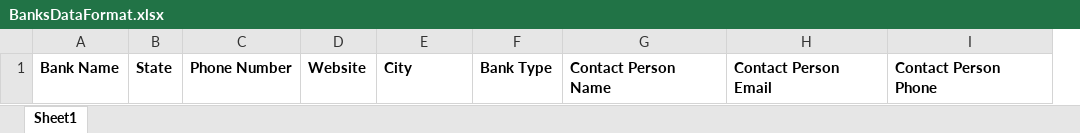
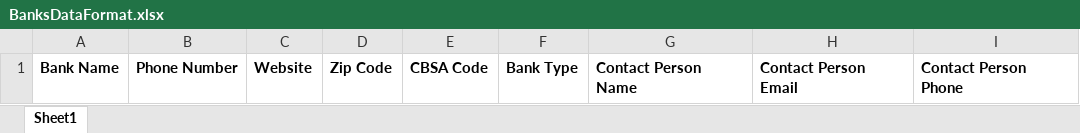
Before and after one commit to kashafumbrellamd/APY_Analyzer, an Excel workbook: public/BanksDataFormat.xlsx, sheet Sheet1, drawn as a sheet; values as stored, in another font and other column widths than the file's, no borders; removed rows and columns are numbered as before the commit, all else as after; the diff names each change by its address in the sheet, - before the commit and + after, or states it on an @@ line.

```diff
--- a/public/BanksDataFormat.xlsx (sheet Sheet1)
+++ b/public/BanksDataFormat.xlsx (sheet Sheet1)
-column B, row 1: State
+column D, row 1: Zip Code
-E1: City
+E1: CBSA Code
```
Also changed, not shown: 1 other file.
